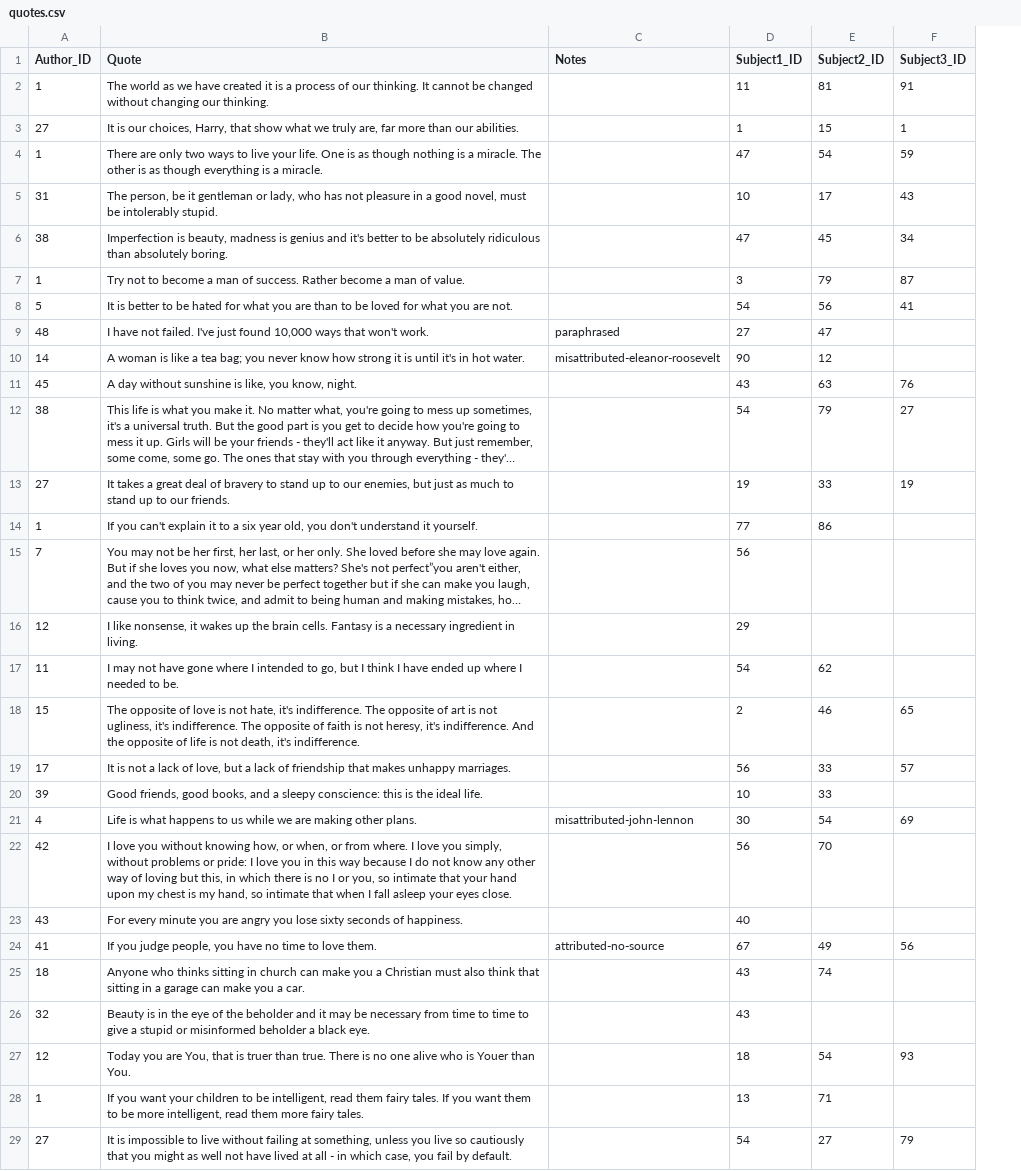
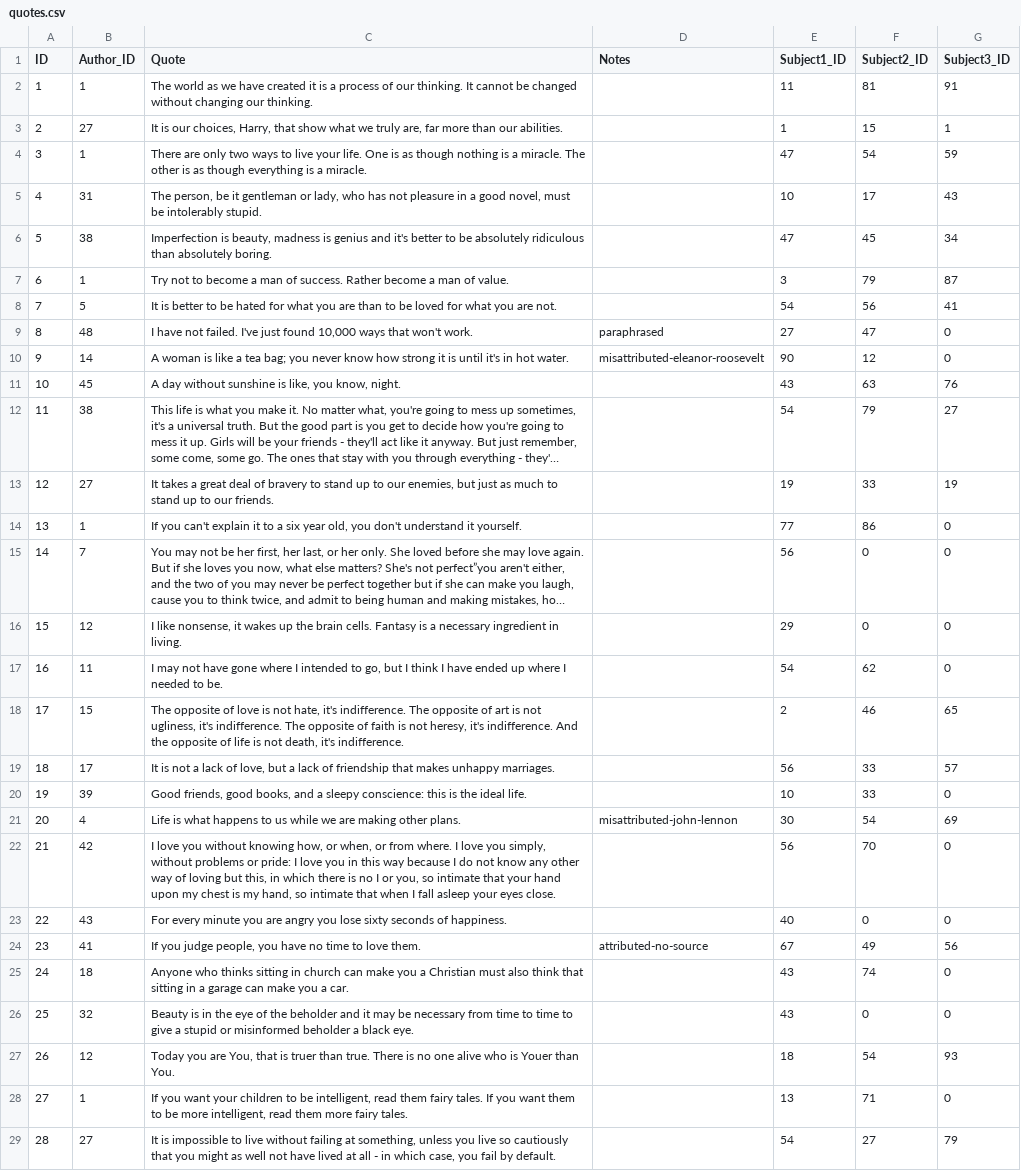
Before and after one commit to AyersZ70879/91902_Quotes_DB, a CSV file: csv/quotes.csv, drawn as a sheet; only a part is shown; long unchanged cells end in …; addresses are those after the commit; the diff covers the shown part only; the diff names each change by its address in the sheet, - before the commit and + after, or states it on an @@ line.

```diff
--- a/csv/quotes.csv
+++ b/csv/quotes.csv
+column A (ID), rows 2-29: 1 | 2 | 3 | 4 | 5 | 6 | 7 | 8 | 9 | 10 | 11 | 12 | 13 | 14 | 15 | 16 | 17 | 18 | 19 | 20 | 21 | 22 | 23 | 24 | 25 | 26 | 27 | 28
-G9:G10 (Subject3_ID): (empty)
+G9:G10 (Subject3_ID): 0
-G14:G17 (Subject3_ID): (empty)
+G14:G17 (Subject3_ID): 0
-F15:F16 (Subject2_ID): (empty)
+F15:F16 (Subject2_ID): 0
-G20 (Subject3_ID): (empty)
+G20 (Subject3_ID): 0
-G22:G23 (Subject3_ID): (empty)
+G22:G23 (Subject3_ID): 0
-F23 (Subject2_ID): (empty)
+F23 (Subject2_ID): 0
-G25:G26 (Subject3_ID): (empty)
+G25:G26 (Subject3_ID): 0
-F26 (Subject2_ID): (empty)
+F26 (Subject2_ID): 0
-G28 (Subject3_ID): (empty)
+G28 (Subject3_ID): 0
```
Also changed, not shown: 80 edited cells elsewhere in this file, csv/author.csv.
